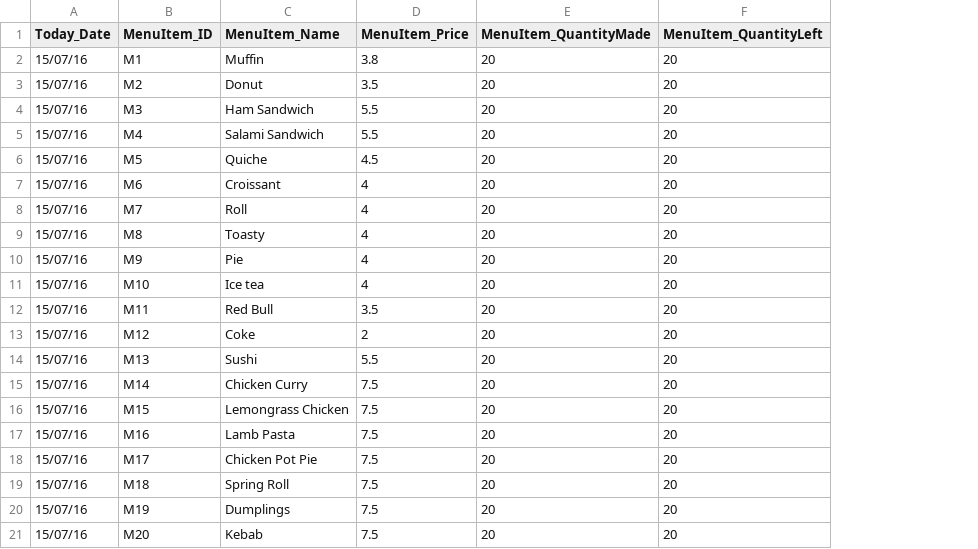
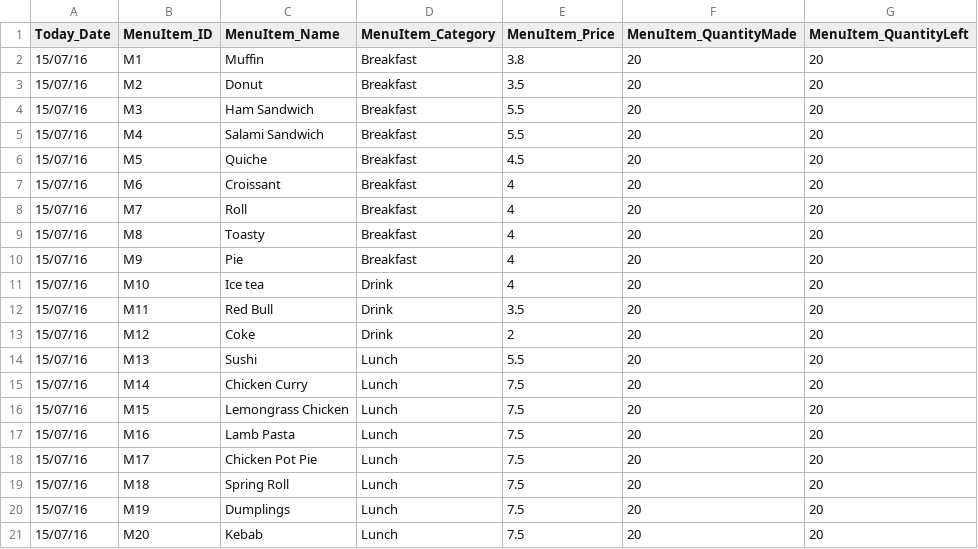
Before and after one commit to jessicaGithub/yongskitchen, a CSV file: Dummy_Data/today_menu.csv, drawn as a sheet; the diff names each change by its address in the sheet, - before the commit and + after, or states it on an @@ line.

```diff
--- a/Dummy_Data/today_menu.csv
+++ b/Dummy_Data/today_menu.csv
+column D (MenuItem_Category), rows 2-21: Breakfast | Breakfast | Breakfast | Breakfast | Breakfast | Breakfast | Breakfast | Breakfast | Breakfast | Drink | Drink | Drink | Lunch | Lunch | Lunch | Lunch | Lunch | Lunch | Lunch | Lunch
```
Also changed, not shown: 9 other files.
